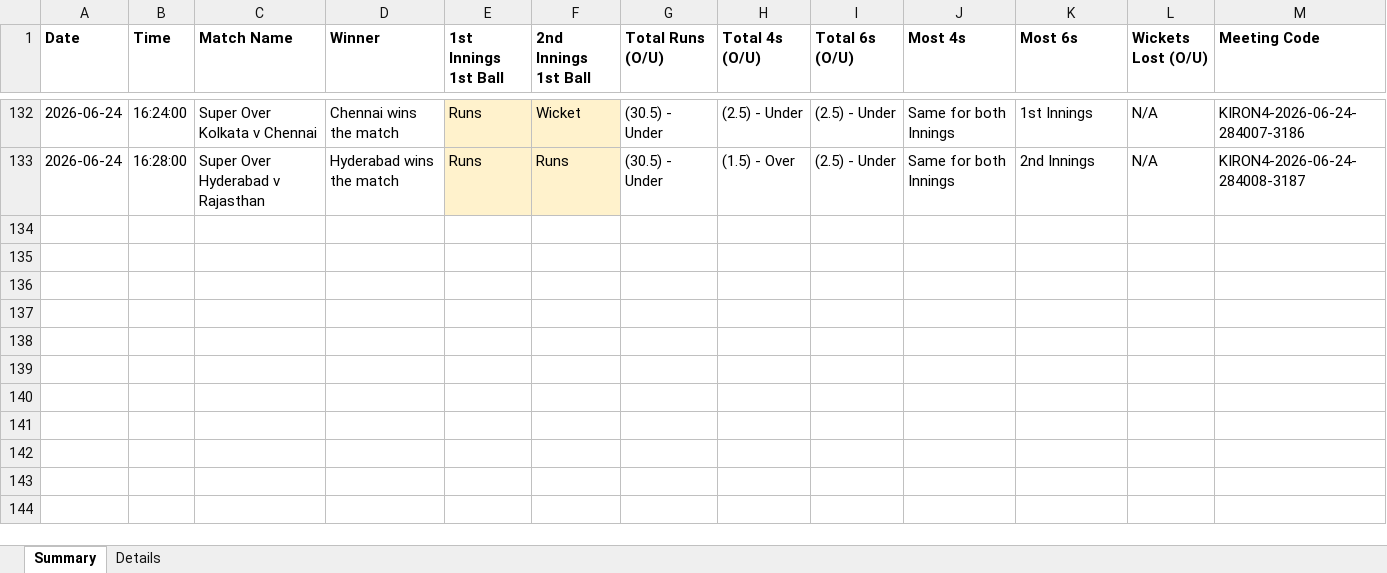
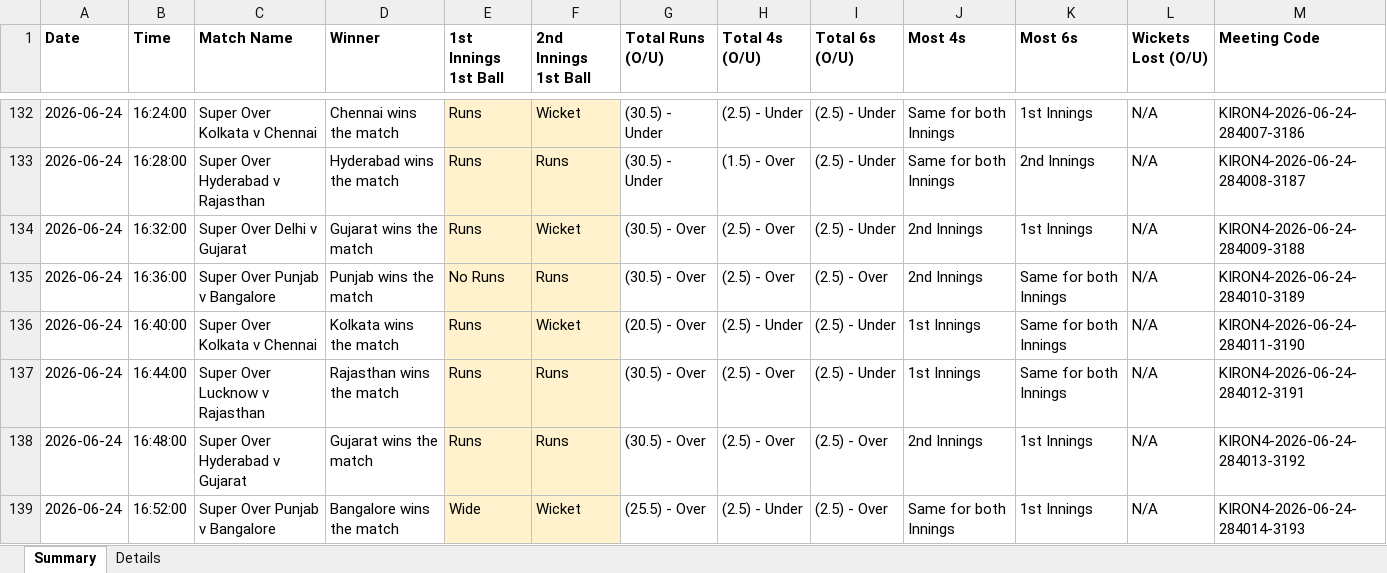
Before and after one commit to NorajChathuranga/STBet-Tracker, an Excel workbook: data/cricket_superover_results.xlsx, sheet Summary, drawn as a sheet; only a part is shown, gaps mark what is left out; values as stored, in another font and other column widths than the file's, no borders; the diff names each change by its address in the sheet, - before the commit and + after, or states it on an @@ line.

Commit message:
Auto-update match records (local source)

```diff
--- a/data/cricket_superover_results.xlsx (sheet Summary)
+++ b/data/cricket_superover_results.xlsx (sheet Summary)
+row 134: 2026-06-24 | 16:32:00 | Super Over Delhi v Gujarat | Gujarat wins the match | Runs | Wicket | (30.5) - Over | (2.5) - Over | (2.5) - Under | 2nd Innings | 1st Innings | N/A | KIRON4-2026-06-24-284009-3188
+row 135: 2026-06-24 | 16:36:00 | Super Over Punjab v Bangalore | Punjab wins the match | No Runs | Runs | (30.5) - Over | (2.5) - Over | (2.5) - Over | 2nd Innings | Same for both Innings | N/A | KIRON4-2026-06-24-284010-3189
+row 136: 2026-06-24 | 16:40:00 | Super Over Kolkata v Chennai | Kolkata wins the match | Runs | Wicket | (20.5) - Over | (2.5) - Under | (2.5) - Under | 1st Innings | Same for both Innings | N/A | KIRON4-2026-06-24-284011-3190
+row 137: 2026-06-24 | 16:44:00 | Super Over Lucknow v Rajasthan | Rajasthan wins the match | Runs | Runs | (30.5) - Over | (2.5) - Over | (2.5) - Under | 1st Innings | Same for both Innings | N/A | KIRON4-2026-06-24-284012-3191
+row 138: 2026-06-24 | 16:48:00 | Super Over Hyderabad v Gujarat | Gujarat wins the match | Runs | Runs | (30.5) - Over | (2.5) - Over | (2.5) - Over | 2nd Innings | 1st Innings | N/A | KIRON4-2026-06-24-284013-3192
+row 139: 2026-06-24 | 16:52:00 | Super Over Punjab v Bangalore | Bangalore wins the match | Wide | Wicket | (25.5) - Over | (2.5) - Under | (2.5) - Over | Same for both Innings | 1st Innings | N/A | KIRON4-2026-06-24-284014-3193
```
Also changed, not shown: sheet Details, 5 other files.
